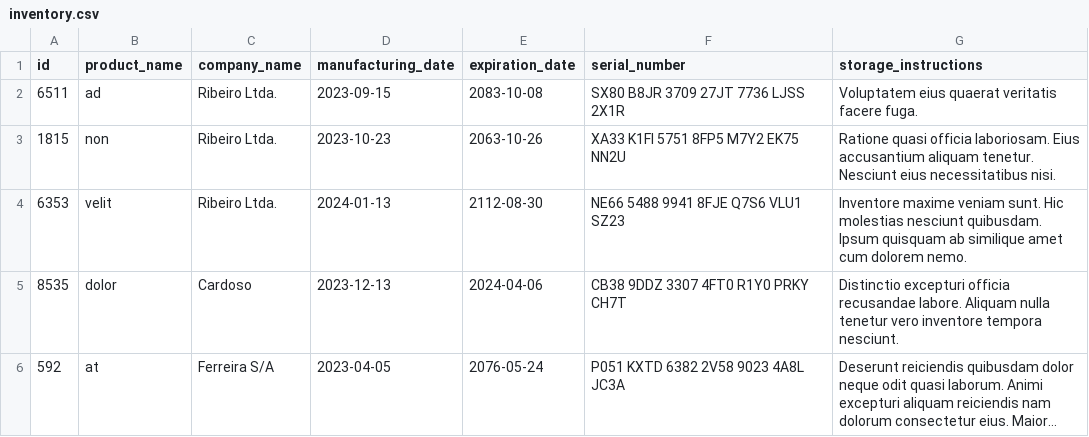
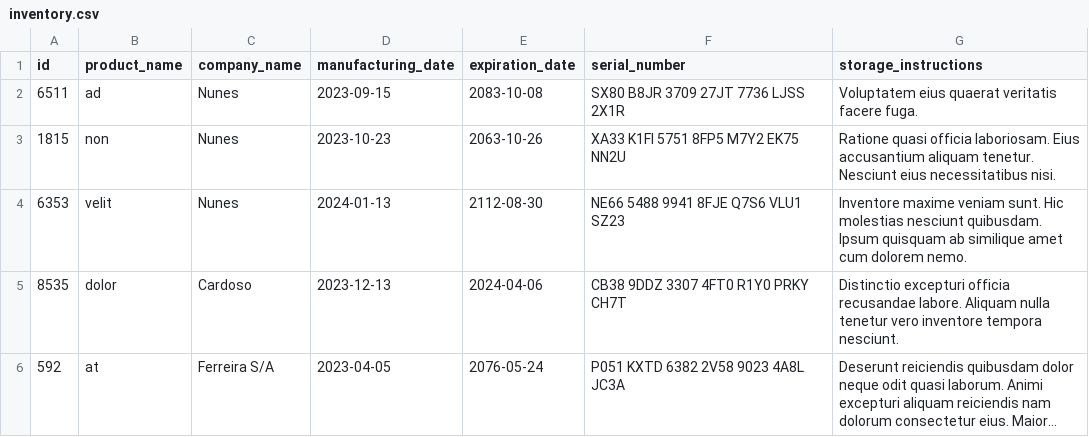
Before and after one commit to alinelimasl/project_inventory_report, a CSV file: inventory_report/data/inventory.csv, drawn as a sheet; long unchanged cells end in ….

```diff
--- a/inventory_report/data/inventory.csv
+++ b/inventory_report/data/inventory.csv
@@ -1,5 +1,5 @@
 id,product_name,company_name,manufacturing_date,expiration_date,serial_number,storage_instructions
-6511,ad,Ribeiro Ltda.,2023-09-15,2083-10-08,SX80 B8JR 3709 27JT 7736 LJSS 2X1R,Voluptatem eius quaerat veritatis facere fuga.
-1815,non,Ribeiro Ltda.,2023-10-23,2063-10-26,XA33 K1FI 5751 8FP5 M7Y2 EK75 NN2U,Ratione quasi officia laboriosam. Eius accusantium aliquam tenetur. Nesciunt eius necessitatibus nisi.
-6353,velit,Ribeiro Ltda.,2024-01-13,2112-08-30,NE66 5488 9941 8FJE Q7S6 VLU1 SZ23,Inventore maxime veniam sunt. Hic molestias nesciunt quibusdam. Ipsum quisquam ab similique amet cum dolorem nemo.
+6511,ad,Nunes,2023-09-15,2083-10-08,SX80 B8JR 3709 27JT 7736 LJSS 2X1R,Voluptatem eius quaerat veritatis facere fuga.
+1815,non,Nunes,2023-10-23,2063-10-26,XA33 K1FI 5751 8FP5 M7Y2 EK75 NN2U,Ratione quasi officia laboriosam. Eius accusantium aliquam tenetur. Nesciunt eius necessitatibus nisi.
+6353,velit,Nunes,2024-01-13,2112-08-30,NE66 5488 9941 8FJE Q7S6 VLU1 SZ23,Inventore maxime veniam sunt. Hic molestias nesciunt quibusdam. Ipsum quisquam ab similique amet cum dolorem nemo.
 8535,dolor,Cardoso,2023-12-13,2024-04-06,CB38 9DDZ 3307 4FT0 R1Y0 PRKY CH7T,Distinctio excepturi officia recusandae labore. Aliquam nulla tenetur vero inventore tempora nesciunt.
```
Also changed, not shown: 2 other files.
